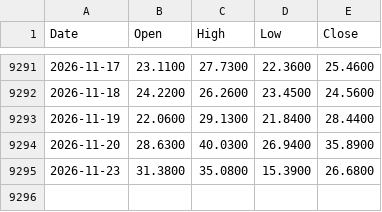
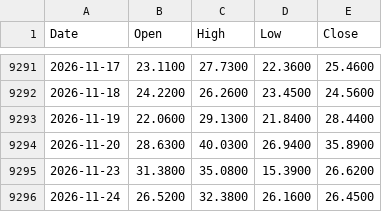
Before and after one commit to muneon0726-create/automation-market, a CSV file: data/vix.csv, drawn as a sheet; only a part is shown, gaps mark what is left out.

```diff
--- a/data/vix.csv
+++ b/data/vix.csv
@@ -9294,2 +9294,3 @@ Date,Open,High,Low,Close
 2026-11-20,28.6300,40.0300,26.9400,35.8900
-2026-11-23,31.3800,35.0800,15.3900,26.6800
+2026-11-23,31.3800,35.0800,15.3900,26.6200
+2026-11-24,26.5200,32.3800,26.1600,26.4500
```
Also changed, not shown: data/ndq.csv, data/nkx.csv, 3 other files.
